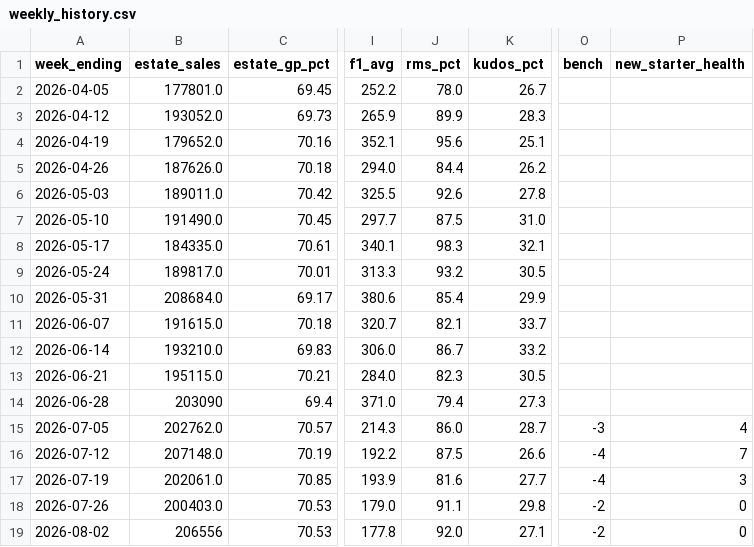
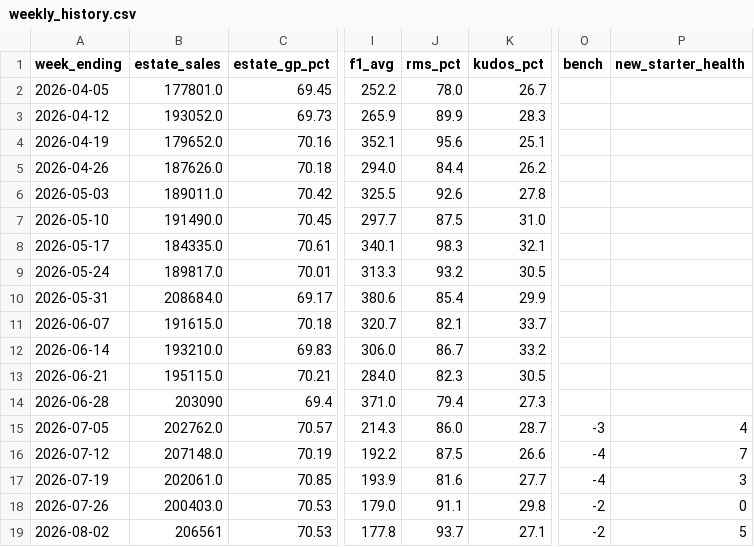
Before and after one commit to Fontana1974/bewiched-dashboards, a CSV file: weekly_history.csv, drawn as a sheet; only a part is shown, gaps mark what is left out; the diff names each change by its address in the sheet, - before the commit and + after, or states it on an @@ line.

```diff
--- a/weekly_history.csv
+++ b/weekly_history.csv
-B19 (estate_sales): 206556
+B19 (estate_sales): 206561
-J19 (rms_pct): 92.0
+J19 (rms_pct): 93.7
-P19 (new_starter_health): 0
+P19 (new_starter_health): 5
```
Also changed, not shown: sph_history.csv, 36 other files.
